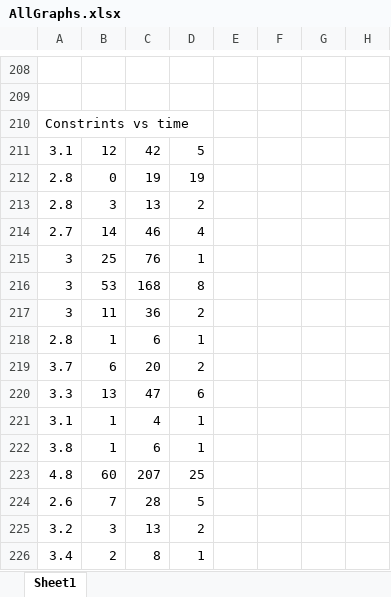
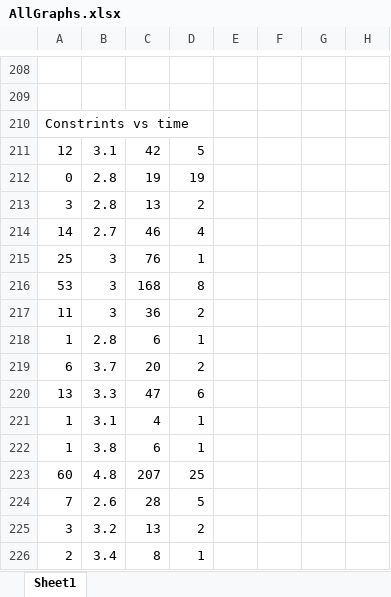
Before and after one commit to aritradhar/FSE2015, an Excel workbook: images/AllGraphs.xlsx, sheet Sheet1, drawn as a sheet; only a part is shown, gaps mark what is left out; values as stored, in another font and other column widths than the file's, no borders; charts and pictures and conditional formats not drawn; the diff covers the shown part only; the diff names each change by its address in the sheet, - before the commit and + after, or states it on an @@ line.

Commit message:
Made the graphs more square

```diff
--- a/images/AllGraphs.xlsx (sheet Sheet1)
+++ b/images/AllGraphs.xlsx (sheet Sheet1)
-A211: 3.1
+A211: 12
-B211: 12
+B211: 3.1
-A212: 2.8
+A212: 0
-B212: 0
+B212: 2.8
-A213: 2.8
+A213: 3
-B213: 3
+B213: 2.8
-A214: 2.7
+A214: 14
-B214: 14
+B214: 2.7
-A215: 3
+A215: 25
-B215: 25
+B215: 3
-A216: 3
+A216: 53
-B216: 53
+B216: 3
-A217: 3
+A217: 11
-B217: 11
+B217: 3
-A218: 2.8
+A218: 1
-B218: 1
+B218: 2.8
-A219: 3.7
+A219: 6
-B219: 6
+B219: 3.7
-A220: 3.3
+A220: 13
-B220: 13
+B220: 3.3
-A221: 3.1
+A221: 1
-B221: 1
+B221: 3.1
-A222: 3.8
+A222: 1
-B222: 1
+B222: 3.8
-A223: 4.8
+A223: 60
-B223: 60
+B223: 4.8
-A224: 2.6
+A224: 7
-B224: 7
+B224: 2.6
-A225: 3.2
+A225: 3
-B225: 3
+B225: 3.2
-A226: 3.4
+A226: 2
-B226: 2
+B226: 3.4
```
Also changed, not shown: 60 added rows, 60 removed rows and 28 edited cells elsewhere in this sheet, charts or pictures, 4 other files.
